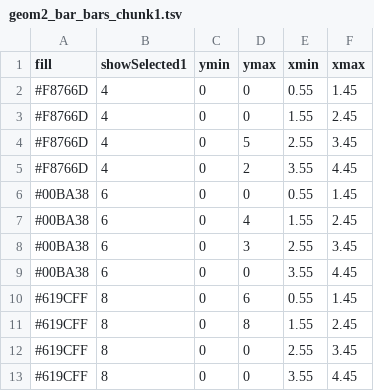
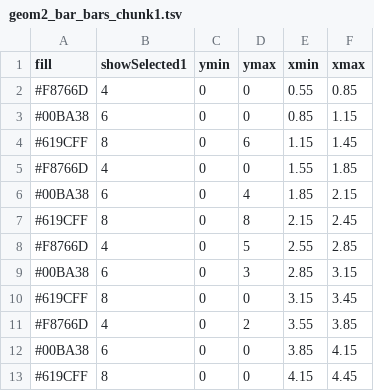
Before and after one commit to ashishtiwari03/animint2-easy-pages, a TSV file: geom2_bar_bars_chunk1.tsv, drawn as a sheet.

```diff
--- a/geom2_bar_bars_chunk1.tsv
+++ b/geom2_bar_bars_chunk1.tsv
@@ -1,13 +1,13 @@
 fill	showSelected1	ymin	ymax	xmin	xmax
-#F8766D	4	0	0	0.55	1.45
-#F8766D	4	0	0	1.55	2.45
-#F8766D	4	0	5	2.55	3.45
-#F8766D	4	0	2	3.55	4.45
-#00BA38	6	0	0	0.55	1.45
-#00BA38	6	0	4	1.55	2.45
-#00BA38	6	0	3	2.55	3.45
-#00BA38	6	0	0	3.55	4.45
-#619CFF	8	0	6	0.55	1.45
-#619CFF	8	0	8	1.55	2.45
-#619CFF	8	0	0	2.55	3.45
-#619CFF	8	0	0	3.55	4.45
+#F8766D	4	0	0	0.55	0.85
+#00BA38	6	0	0	0.85	1.15
+#619CFF	8	0	6	1.15	1.45
+#F8766D	4	0	0	1.55	1.85
+#00BA38	6	0	4	1.85	2.15
+#619CFF	8	0	8	2.15	2.45
+#F8766D	4	0	5	2.55	2.85
+#00BA38	6	0	3	2.85	3.15
+#619CFF	8	0	0	3.15	3.45
+#F8766D	4	0	2	3.55	3.85
+#00BA38	6	0	0	3.85	4.15
+#619CFF	8	0	0	4.15	4.45
```
Also changed, not shown: 1 other file.
